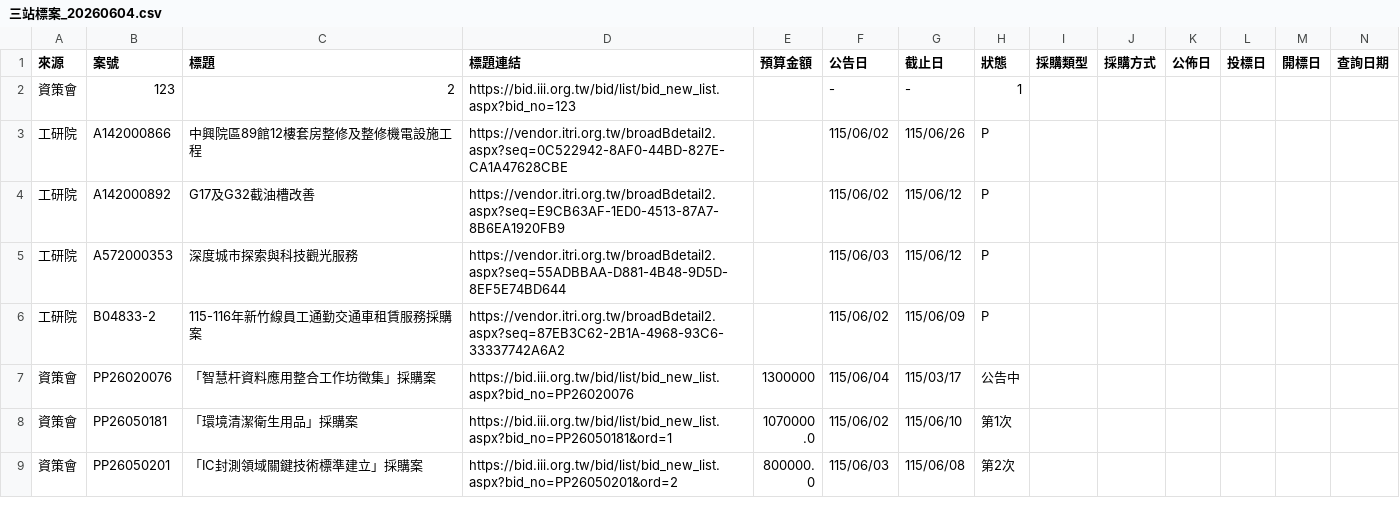
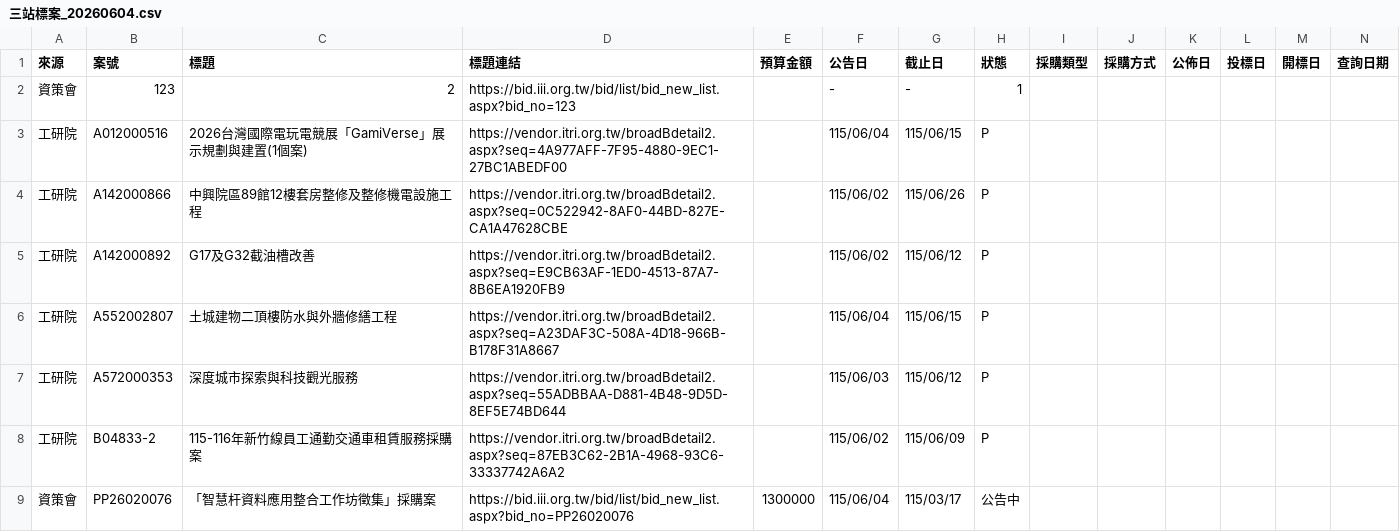
Before and after one commit to espresso3568/bitwin, a CSV file: data/三站標案_20260604.csv, drawn as a sheet; only a part is shown; the shorter side is filled out with more unchanged rows; rows hold the shown columns only; the diff names each change by its address in the sheet, - before the commit and + after, or states it on an @@ line.

```diff
--- a/data/三站標案_20260604.csv
+++ b/data/三站標案_20260604.csv
+row 3: 工研院 | A012000516 | 2026台灣國際電玩電競展「GamiVerse」展示規劃與建置(1個案) | https://vendor.itri.org.tw/broadBdetail2.aspx?seq=4A977AFF-7F95-4880-9EC1-27BC1ABEDF00 |  | 115/06/04 | 115/06/15 | P
+row 6: 工研院 | A552002807 | 土城建物二頂樓防水與外牆修繕工程 | https://vendor.itri.org.tw/broadBdetail2.aspx?seq=A23DAF3C-508A-4D18-966B-B178F31A8667 |  | 115/06/04 | 115/06/15 | P
```
Also changed, not shown: 4 other files.
